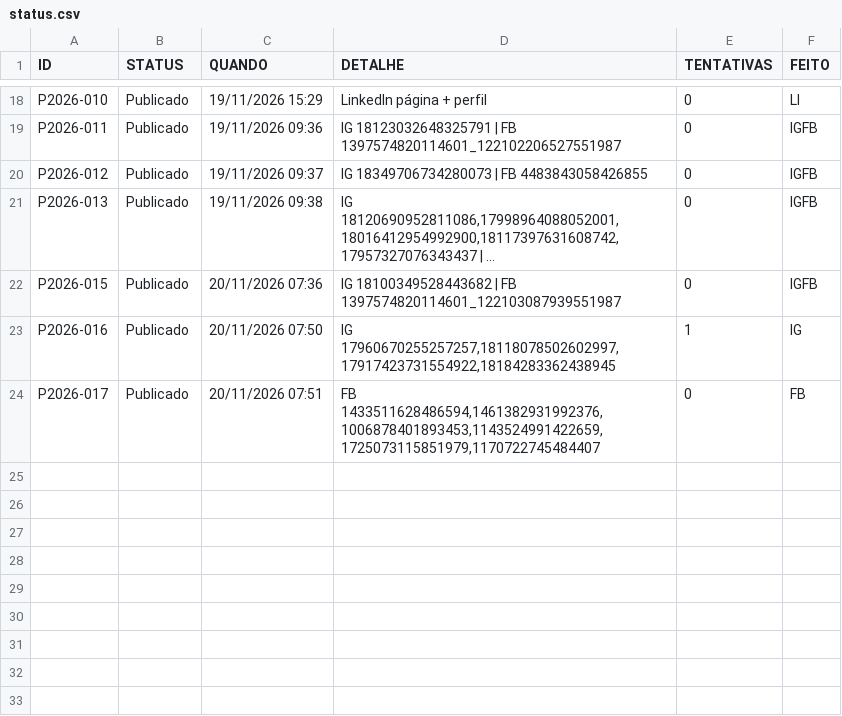
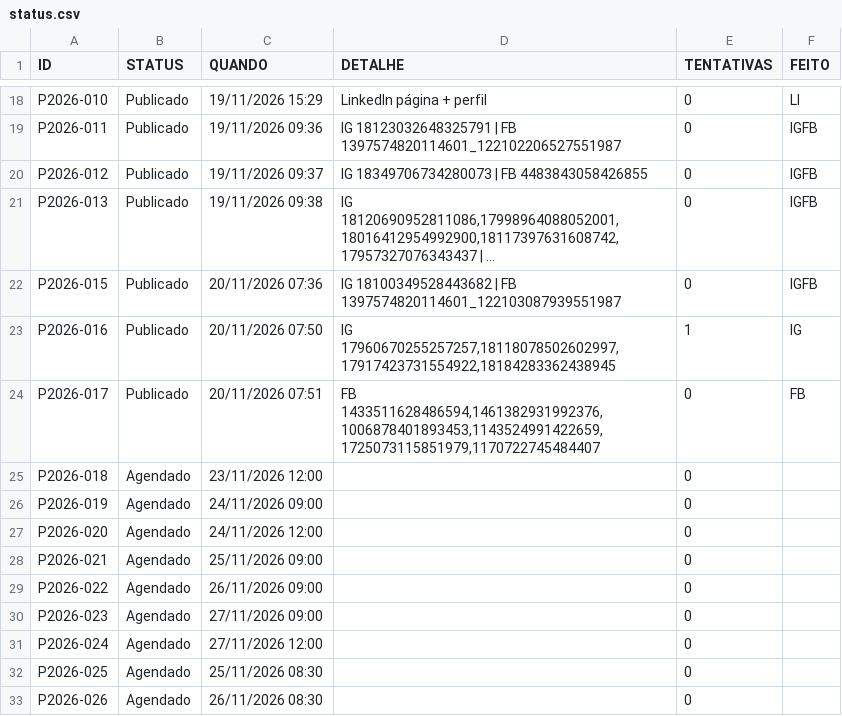
Before and after one commit to jailson-rgb/publicacoes-soares, a CSV file: status.csv, drawn as a sheet; only a part is shown, gaps mark what is left out; long unchanged cells end in …; the diff names each change by its address in the sheet, - before the commit and + after, or states it on an @@ line.

```diff
--- a/status.csv
+++ b/status.csv
+row 25: P2026-018 | Agendado | 23/11/2026 12:00 |  | 0
+row 26: P2026-019 | Agendado | 24/11/2026 09:00 |  | 0
+row 27: P2026-020 | Agendado | 24/11/2026 12:00 |  | 0
+row 28: P2026-021 | Agendado | 25/11/2026 09:00 |  | 0
+row 29: P2026-022 | Agendado | 26/11/2026 09:00 |  | 0
+row 30: P2026-023 | Agendado | 27/11/2026 09:00 |  | 0
+row 31: P2026-024 | Agendado | 27/11/2026 12:00 |  | 0
+row 32: P2026-025 | Agendado | 25/11/2026 08:30 |  | 0
+row 33: P2026-026 | Agendado | 26/11/2026 08:30 |  | 0
```
